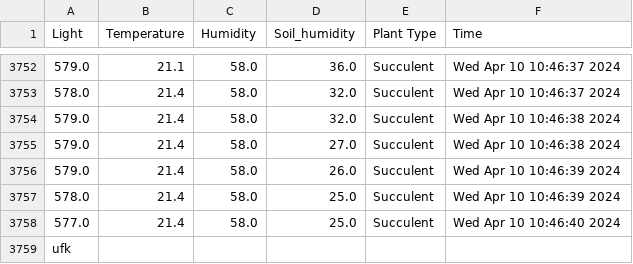
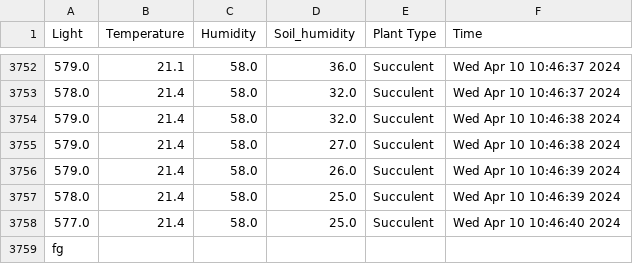
Before and after one commit to EmmaSanders288/AquaFlora-Forecast, a CSV file: SensorData.csv, drawn as a sheet; only a part is shown, gaps mark what is left out; the diff names each change by its address in the sheet, - before the commit and + after, or states it on an @@ line.

Commit message:
sensor data!!!3

```diff
--- a/SensorData.csv
+++ b/SensorData.csv
-A3759 (Light): ufk
+A3759 (Light): fg
```
Also changed, not shown: 1 other file.
